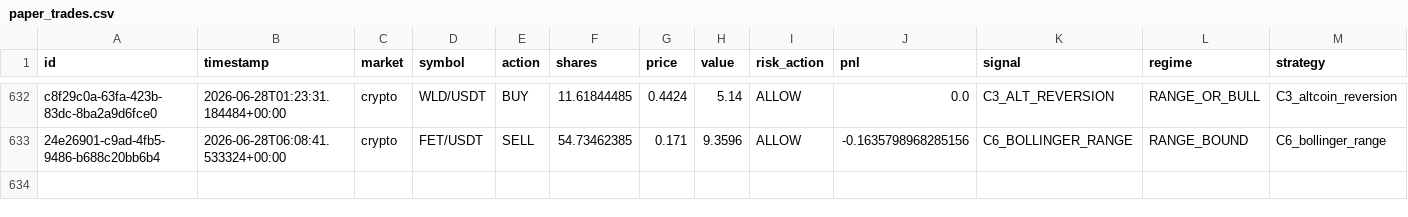
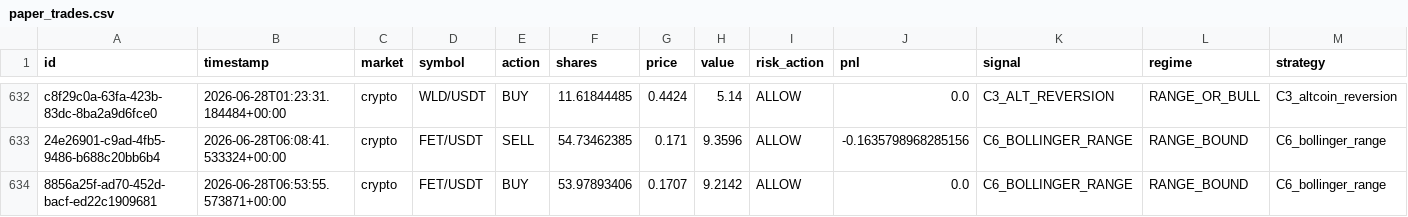
Before and after one commit to Puneethmp/AAATS, a CSV file: runtime/paper_trades.csv, drawn as a sheet; only a part is shown, gaps mark what is left out; rows hold the shown columns only; the diff names each change by its address in the sheet, - before the commit and + after, or states it on an @@ line.

Commit message:
auto: 2026-06-28T07:00:15Z trades + logs

```diff
--- a/runtime/paper_trades.csv
+++ b/runtime/paper_trades.csv
+row 634: 8856a25f-ad70-452d-bacf-ed22c1909681 | 2026-06-28T06:53:55.573871+00:00 | crypto | FET/USDT | BUY | 53.97893406 | 0.1707 | 9.2142 | ALLOW | 0.0 | C6_BOLLINGER_RANGE | RANGE_BOUND | C6_bollinger_range
```
Also changed, not shown: 6 other files.
